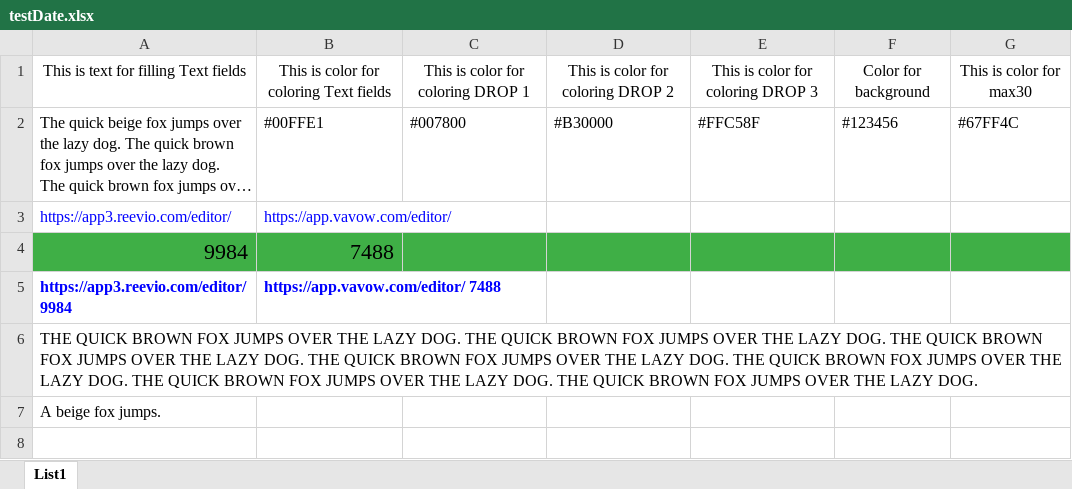
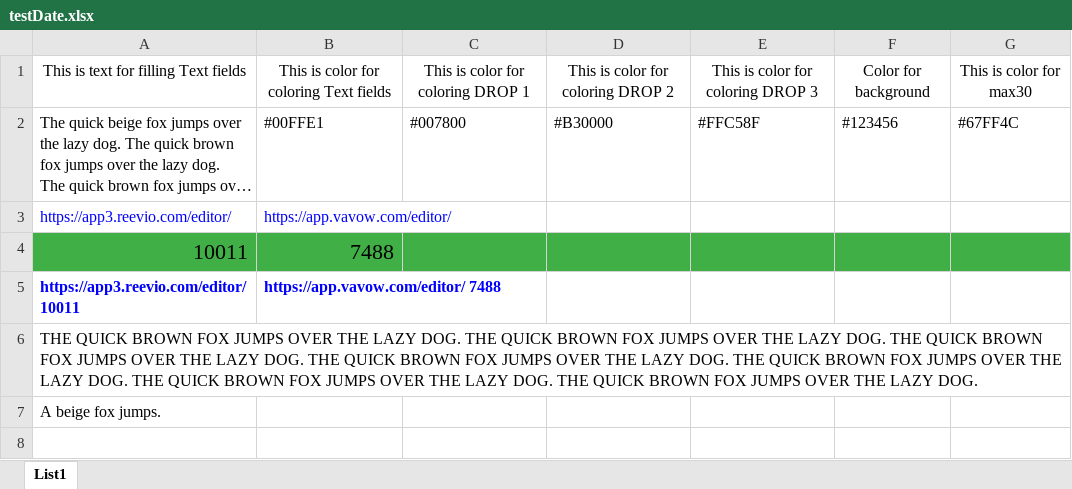
Before and after one commit to VadymQA/Katalon-2.1, an Excel workbook: testDate.xlsx, sheet List1, drawn as a sheet; only a part is shown; long unchanged cells end in …; values as stored, in another font and other column widths than the file's, no borders; the diff names each change by its address in the sheet, - before the commit and + after, or states it on an @@ line.

```diff
--- a/testDate.xlsx (sheet List1)
+++ b/testDate.xlsx (sheet List1)
-A4: 9984
+A4: 10011
-A5: https://app3.reevio.com/editor/9984
+A5: https://app3.reevio.com/editor/10011
```
Also changed, not shown: 29 other files.
